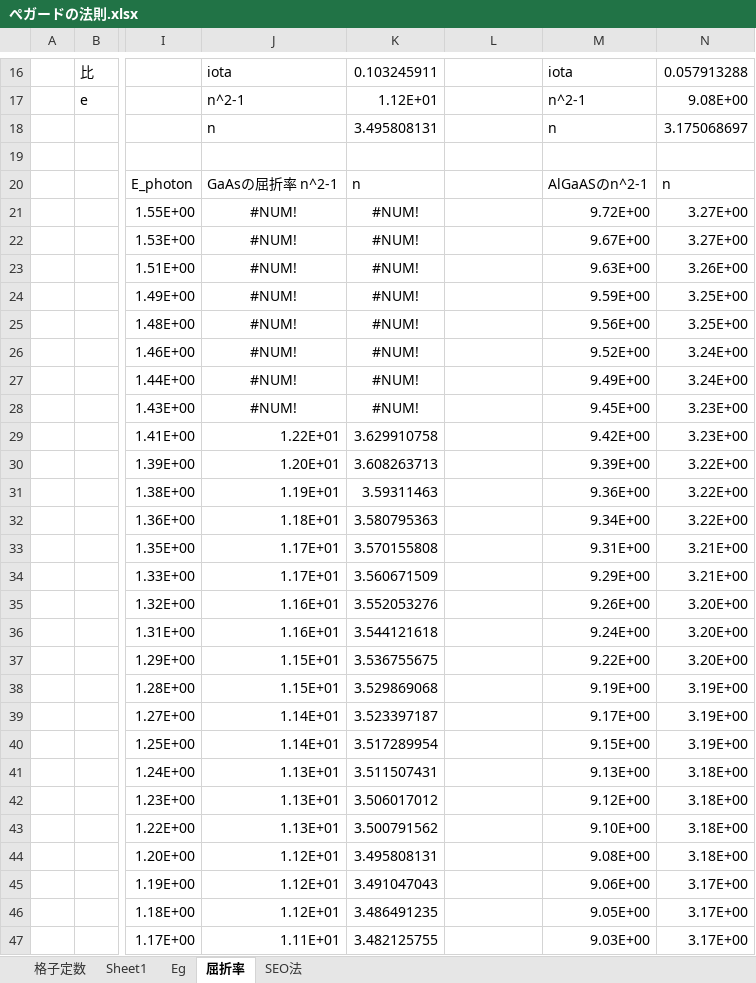
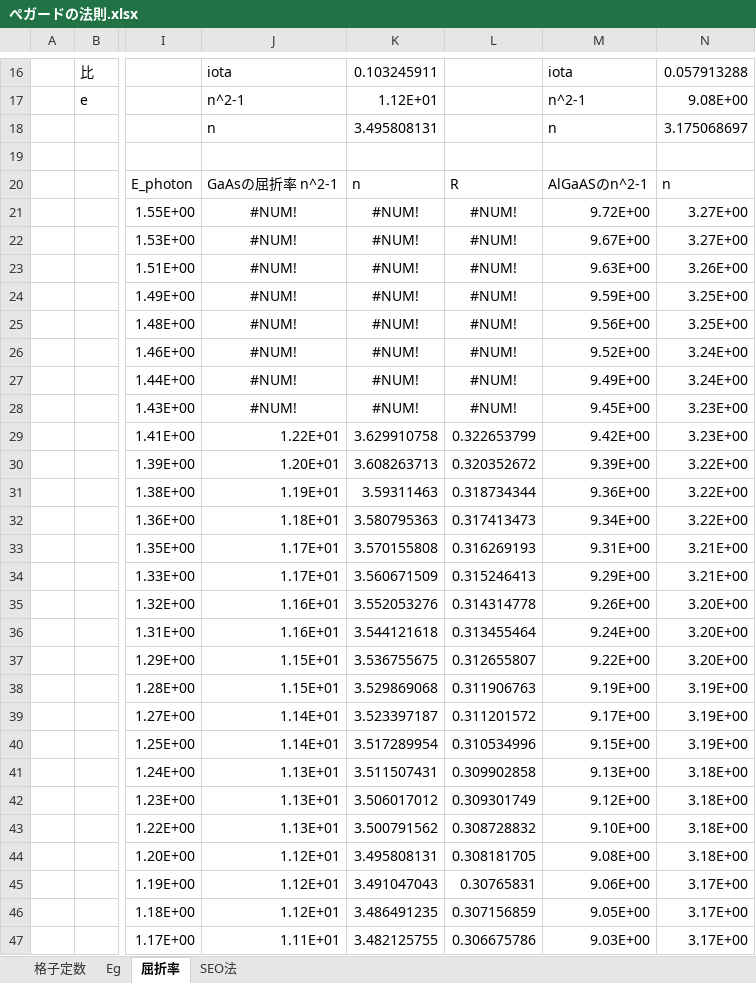
Before and after one commit to komatsubara/yakisaba, an Excel workbook: 修論/本文/その他/ぺガードの法則.xlsx, sheet 屈折率, drawn as a sheet; only a part is shown, gaps mark what is left out; values as stored, in another font and other column widths than the file's, no borders; charts and pictures not drawn; the diff covers the shown part only; the diff names each change by its address in the sheet, - before the commit and + after, or states it on an @@ line.

```diff
--- a/修論/本文/その他/ぺガードの法則.xlsx (sheet 屈折率)
+++ b/修論/本文/その他/ぺガードの法則.xlsx (sheet 屈折率)
-sheet tab: Sheet1
-L20: (empty)
+L20: R
-L21:L28: (empty)
+L21:L28: #NUM!
-L29: (empty)
+L29: 0.322653799
-L30: (empty)
+L30: 0.320352672
-L31: (empty)
+L31: 0.318734344
-L32: (empty)
+L32: 0.317413473
-L33: (empty)
+L33: 0.316269193
-L34: (empty)
+L34: 0.315246413
-L35: (empty)
+L35: 0.314314778
-L36: (empty)
+L36: 0.313455464
-L37: (empty)
+L37: 0.312655807
-L38: (empty)
+L38: 0.311906763
-L39: (empty)
+L39: 0.311201572
-L40: (empty)
+L40: 0.310534996
-L41: (empty)
+L41: 0.309902858
-L42: (empty)
+L42: 0.309301749
-L43: (empty)
+L43: 0.308728832
-L44: (empty)
+L44: 0.308181705
-L45: (empty)
+L45: 0.30765831
-L46: (empty)
+L46: 0.307156859
-L47: (empty)
+L47: 0.306675786
```
Also changed, not shown: 14 edited cells elsewhere in this sheet, sheet 格子定数, sheet Eg, 17 other files.
